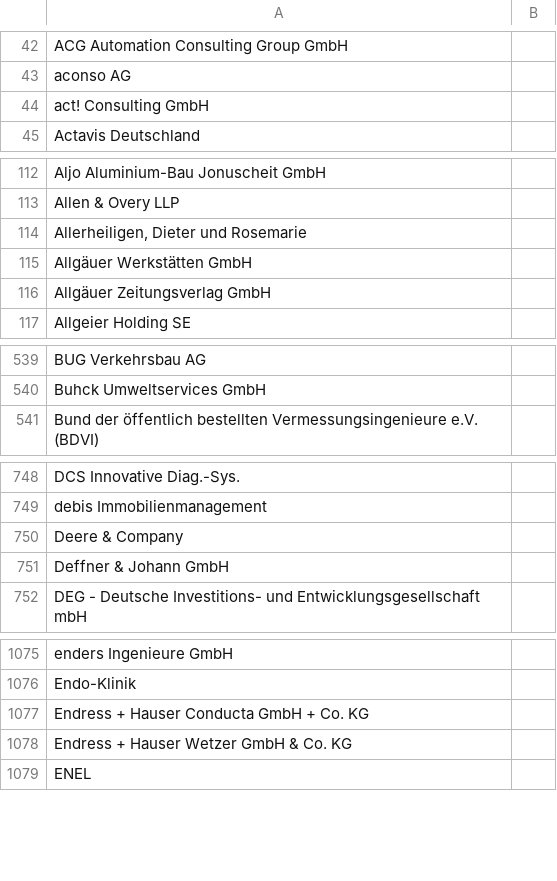
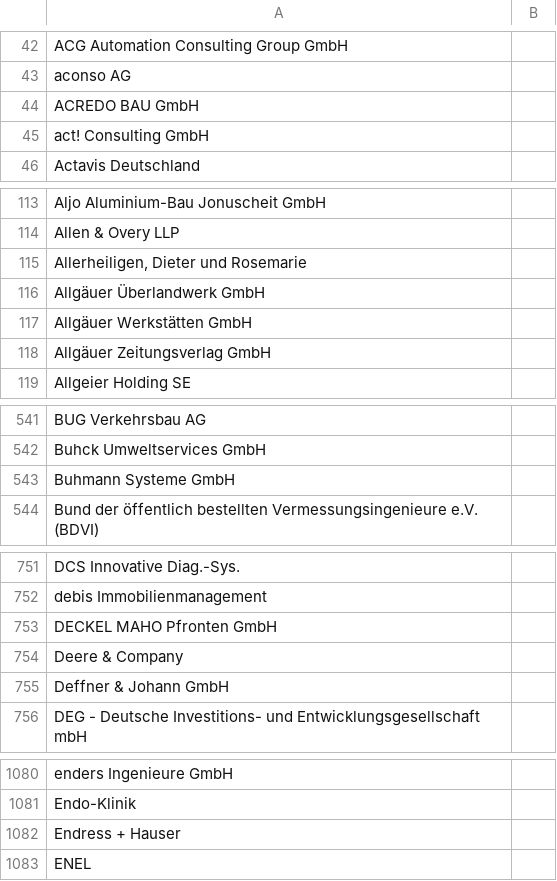
Before and after one commit to netAction/hochschulwatch, a CSV file: import/daten/vorlagen-in-csv/foerderer.csv, drawn as a sheet; only a part is shown, gaps mark what is left out; the diff covers the shown part only.

Commit message:
Update foerderer.csv

```diff
--- a/import/daten/vorlagen-in-csv/foerderer.csv
+++ b/import/daten/vorlagen-in-csv/foerderer.csv
@@ -43,2 +43,3 @@ ACG Automation Consulting Group GmbH;
 aconso AG;
+ACREDO BAU GmbH;
 act! Consulting GmbH;
@@ -114,2 +115,3 @@ Allen & Overy LLP;
 Allerheiligen, Dieter und Rosemarie;
+Allgäuer Überlandwerk GmbH;
 Allgäuer Werkstätten GmbH;
@@ -540,2 +542,3 @@ BUG Verkehrsbau AG;
 Buhck Umweltservices GmbH;
+Buhmann Systeme GmbH;
 Bund der öffentlich bestellten Vermessungsingenieure e.V. (BDVI);
@@ -749,2 +752,3 @@ DCS Innovative Diag.-Sys.;
 debis Immobilienmanagement;
+DECKEL MAHO Pfronten GmbH;
 Deere & Company;
@@ -1076,4 +1081,3 @@ enders Ingenieure GmbH;
 Endo-Klinik;
-Endress + Hauser Conducta GmbH + Co. KG;
-Endress + Hauser Wetzer GmbH & Co. KG;
+Endress + Hauser;
 ENEL;
```
Also changed, not shown: 11 added rows elsewhere in this file.
